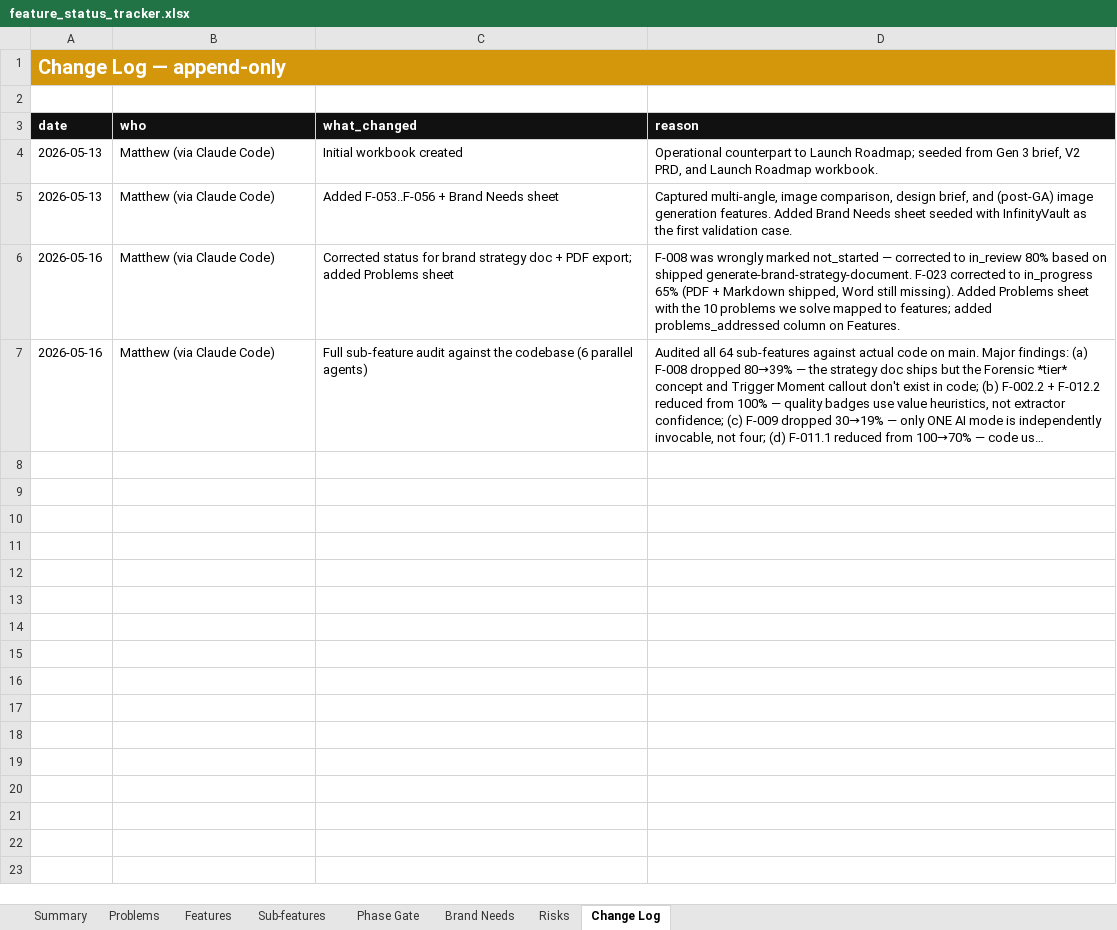
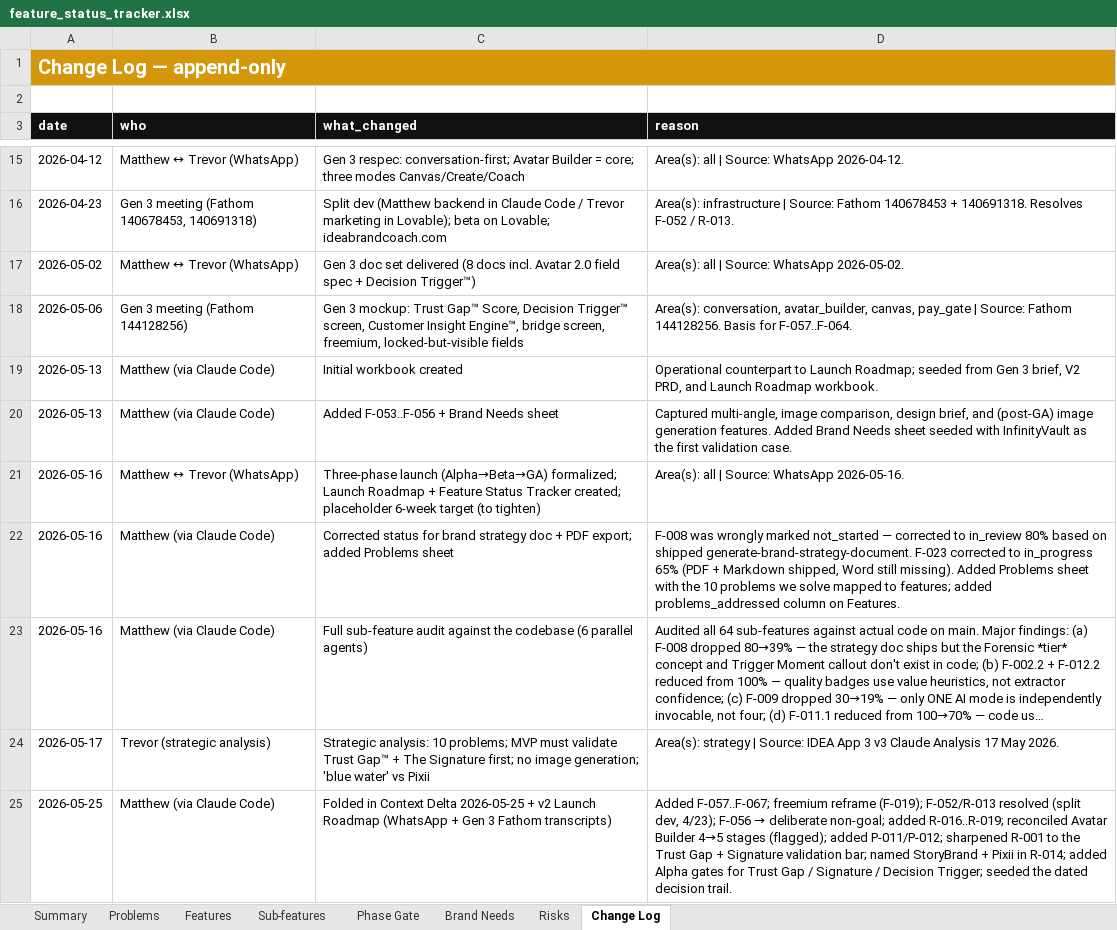
Before and after one commit to BrandvoiceRetail/idea-brand-coach, an Excel workbook: docs/feature_status_tracker.xlsx, sheet Change Log, drawn as a sheet; only a part is shown, gaps mark what is left out; long unchanged cells end in …; values as stored, in another font and other column widths than the file's, no borders; the diff covers the shown part only; the diff names each change by its address in the sheet, - before the commit and + after, or states it on an @@ line.

```diff
--- a/docs/feature_status_tracker.xlsx (sheet Change Log)
+++ b/docs/feature_status_tracker.xlsx (sheet Change Log)
+row 15: 2026-04-12 | Matthew ↔ Trevor (WhatsApp) | Gen 3 respec: conversation-first; Avatar Builder = core; three modes Canvas/Create/Coach | Area(s): all | Source: WhatsApp 2026-04-12.
+row 16: 2026-04-23 | Gen 3 meeting (Fathom 140678453, 140691318) | Split dev (Matthew backend in Claude Code / Trevor marketing in Lovable); beta on Lovable; ideabrandcoach.com | Area(s): infrastructure | Source: Fathom 140678453 + 140691318. Resolves F-052 / R-013.
+row 17: 2026-05-02 | Matthew ↔ Trevor (WhatsApp) | Gen 3 doc set delivered (8 docs incl. Avatar 2.0 field spec + Decision Trigger™) | Area(s): all | Source: WhatsApp 2026-05-02.
+row 18: 2026-05-06 | Gen 3 meeting (Fathom 144128256) | Gen 3 mockup: Trust Gap™ Score, Decision Trigger™ screen, Customer Insight Engine™, bridge screen, freemium, locked-but-visible fields | Area(s): conversation, avatar_builder, canvas, pay_gate | Source: Fathom 144128256. Basis for F-057..F-064.
+row 21: 2026-05-16 | Matthew ↔ Trevor (WhatsApp) | Three-phase launch (Alpha→Beta→GA) formalized; Launch Roadmap + Feature Status Tracker created; placeholder 6-week target (to tighten) | Area(s): all | Source: WhatsApp 2026-05-16.
+row 24: 2026-05-17 | Trevor (strategic analysis) | Strategic analysis: 10 problems; MVP must validate Trust Gap™ + The Signature first; no image generation; 'blue water' vs Pixii | Area(s): strategy | Source: IDEA App 3 v3 Claude Analysis 17 May 2026.
+row 25: 2026-05-25 | Matthew (via Claude Code) | Folded in Context Delta 2026-05-25 + v2 Launch Roadmap (WhatsApp + Gen 3 Fathom transcripts) | Added F-057..F-067; freemium reframe (F-019); F-052/R-013 resolved (split dev, 4/23); F-056 → deliberate non-goal; added R-016..R-019; reconciled Avatar Builder 4→5 stages (flagged); added P-011/P-012; sharpened R-001 to the Trust Gap + Signature validation bar; named StoryBrand + Pixii in R-014; added Alpha gates for Trust Gap / Signature / Decision Trigger; seeded the dated decision trail.
```
Also changed, not shown: 11 added rows elsewhere in this sheet, sheet Features, sheet Phase Gate, sheet Risks, sheet Problems, sheet Summary, sheet Brand Needs, 1 other file.
